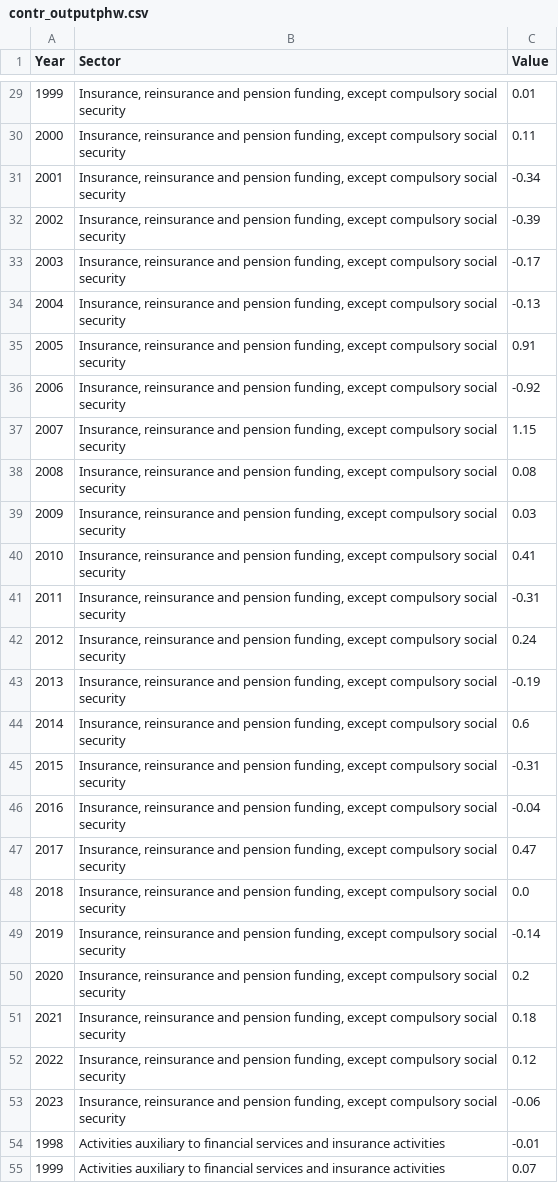
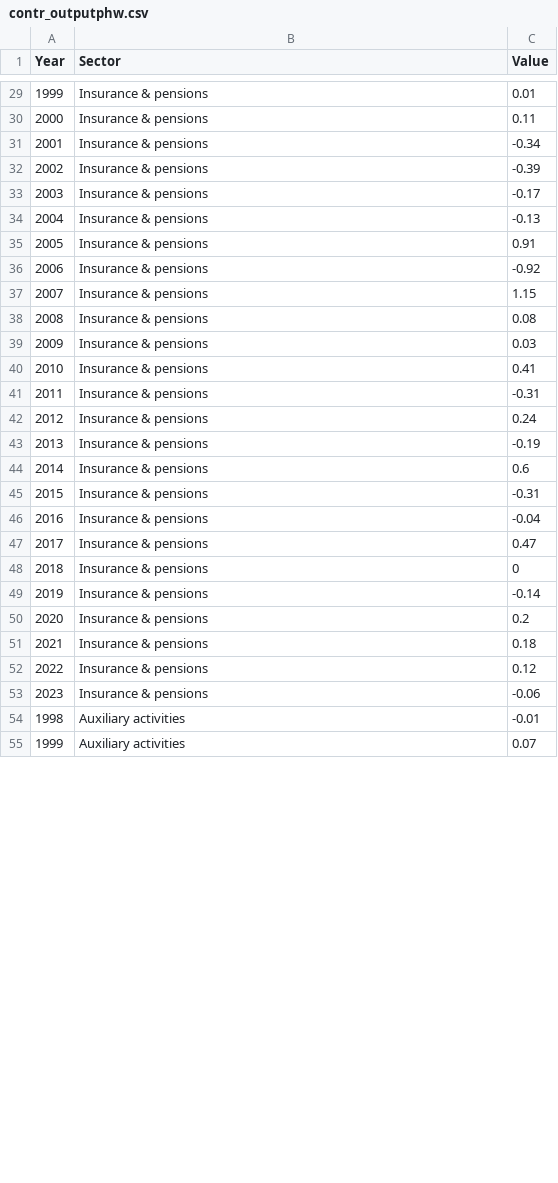
Before and after one commit to louisflamencourt/GrowthLab, a CSV file: contr_outputphw.csv, drawn as a sheet; only a part is shown, gaps mark what is left out; the diff covers the shown part only.

```diff
--- a/contr_outputphw.csv
+++ b/contr_outputphw.csv
@@ -29,27 +29,27 @@ Year,Sector,Value
-1999,"Insurance, reinsurance and pension funding, except compulsory social security",0.01
-2000,"Insurance, reinsurance and pension funding, except compulsory social security",0.11
-2001,"Insurance, reinsurance and pension funding, except compulsory social security",-0.34
-2002,"Insurance, reinsurance and pension funding, except compulsory social security",-0.39
-2003,"Insurance, reinsurance and pension funding, except compulsory social security",-0.17
-2004,"Insurance, reinsurance and pension funding, except compulsory social security",-0.13
-2005,"Insurance, reinsurance and pension funding, except compulsory social security",0.91
-2006,"Insurance, reinsurance and pension funding, except compulsory social security",-0.92
-2007,"Insurance, reinsurance and pension funding, except compulsory social security",1.15
-2008,"Insurance, reinsurance and pension funding, except compulsory social security",0.08
-2009,"Insurance, reinsurance and pension funding, except compulsory social security",0.03
-2010,"Insurance, reinsurance and pension funding, except compulsory social security",0.41
-2011,"Insurance, reinsurance and pension funding, except compulsory social security",-0.31
-2012,"Insurance, reinsurance and pension funding, except compulsory social security",0.24
-2013,"Insurance, reinsurance and pension funding, except compulsory social security",-0.19
-2014,"Insurance, reinsurance and pension funding, except compulsory social security",0.6
-2015,"Insurance, reinsurance and pension funding, except compulsory social security",-0.31
-2016,"Insurance, reinsurance and pension funding, except compulsory social security",-0.04
-2017,"Insurance, reinsurance and pension funding, except compulsory social security",0.47
-2018,"Insurance, reinsurance and pension funding, except compulsory social security",0.0
-2019,"Insurance, reinsurance and pension funding, except compulsory social security",-0.14
-2020,"Insurance, reinsurance and pension funding, except compulsory social security",0.2
-2021,"Insurance, reinsurance and pension funding, except compulsory social security",0.18
-2022,"Insurance, reinsurance and pension funding, except compulsory social security",0.12
-2023,"Insurance, reinsurance and pension funding, except compulsory social security",-0.06
-1998,Activities auxiliary to financial services and insurance activities,-0.01
-1999,Activities auxiliary to financial services and insurance activities,0.07
+1999,Insurance & pensions,0.01
+2000,Insurance & pensions,0.11
+2001,Insurance & pensions,-0.34
+2002,Insurance & pensions,-0.39
+2003,Insurance & pensions,-0.17
+2004,Insurance & pensions,-0.13
+2005,Insurance & pensions,0.91
+2006,Insurance & pensions,-0.92
+2007,Insurance & pensions,1.15
+2008,Insurance & pensions,0.08
+2009,Insurance & pensions,0.03
+2010,Insurance & pensions,0.41
+2011,Insurance & pensions,-0.31
+2012,Insurance & pensions,0.24
+2013,Insurance & pensions,-0.19
+2014,Insurance & pensions,0.6
+2015,Insurance & pensions,-0.31
+2016,Insurance & pensions,-0.04
+2017,Insurance & pensions,0.47
+2018,Insurance & pensions,0
+2019,Insurance & pensions,-0.14
+2020,Insurance & pensions,0.2
+2021,Insurance & pensions,0.18
+2022,Insurance & pensions,0.12
+2023,Insurance & pensions,-0.06
+1998,Auxiliary activities,-0.01
+1999,Auxiliary activities,0.07
```
Also changed, not shown: 51 edited cells elsewhere in this file.
